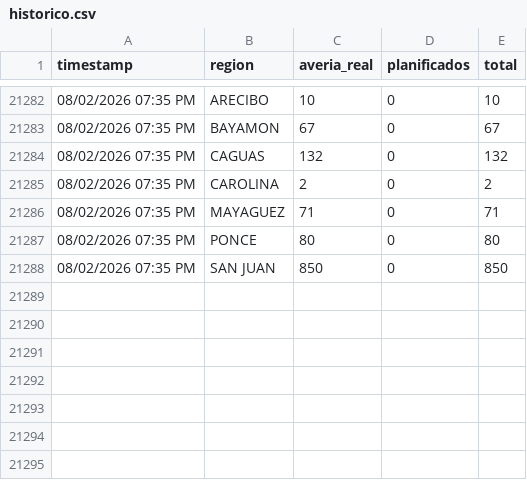
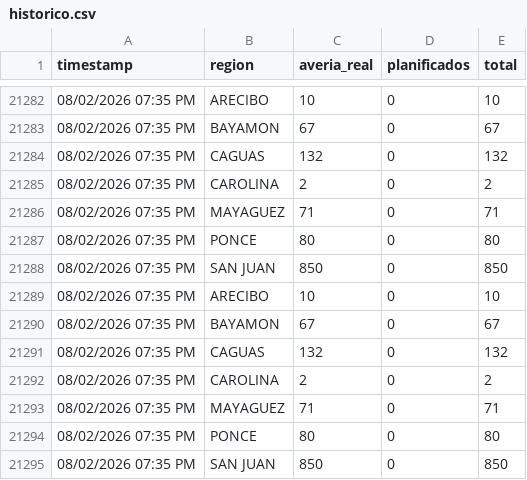
Before and after one commit to vangiemp04/alerta-apagones, a CSV file: historico.csv, drawn as a sheet; only a part is shown, gaps mark what is left out; the diff names each change by its address in the sheet, - before the commit and + after, or states it on an @@ line.

Commit message:
Actualizar estado [skip ci]

```diff
--- a/historico.csv
+++ b/historico.csv
+row 21289: 08/02/2026 07:35 PM | ARECIBO | 10 | 0 | 10
+row 21290: 08/02/2026 07:35 PM | BAYAMON | 67 | 0 | 67
+row 21291: 08/02/2026 07:35 PM | CAGUAS | 132 | 0 | 132
+row 21292: 08/02/2026 07:35 PM | CAROLINA | 2 | 0 | 2
+row 21293: 08/02/2026 07:35 PM | MAYAGUEZ | 71 | 0 | 71
+row 21294: 08/02/2026 07:35 PM | PONCE | 80 | 0 | 80
+row 21295: 08/02/2026 07:35 PM | SAN JUAN | 850 | 0 | 850
```
